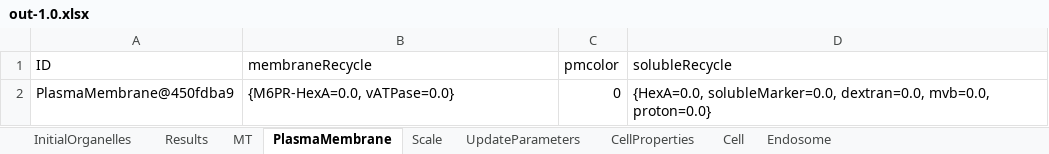
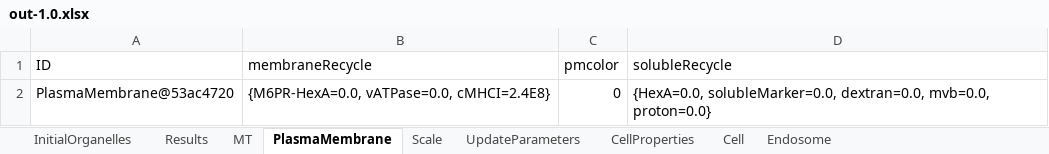
Before and after one commit to franconieto/endomembraneSystem, an Excel workbook: out-1.0.xlsx, sheet PlasmaMembrane, drawn as a sheet; values as stored, in another font and other column widths than the file's, no borders; the diff names each change by its address in the sheet, - before the commit and + after, or states it on an @@ line.

```diff
--- a/out-1.0.xlsx (sheet PlasmaMembrane)
+++ b/out-1.0.xlsx (sheet PlasmaMembrane)
-A2 (ID): PlasmaMembrane@450fdba9
+A2 (ID): PlasmaMembrane@53ac4720
-B2 (membraneRecycle): {M6PR-HexA=0.0, vATPase=0.0}
+B2 (membraneRecycle): {M6PR-HexA=0.0, vATPase=0.0, cMHCI=2.4E8}
```
Also changed, not shown: sheet Endosome, sheet MT, sheet Results, sheet InitialOrganelles, sheet UpdateParameters, sheet CellProperties, 2 more sheets, 9 other files.
